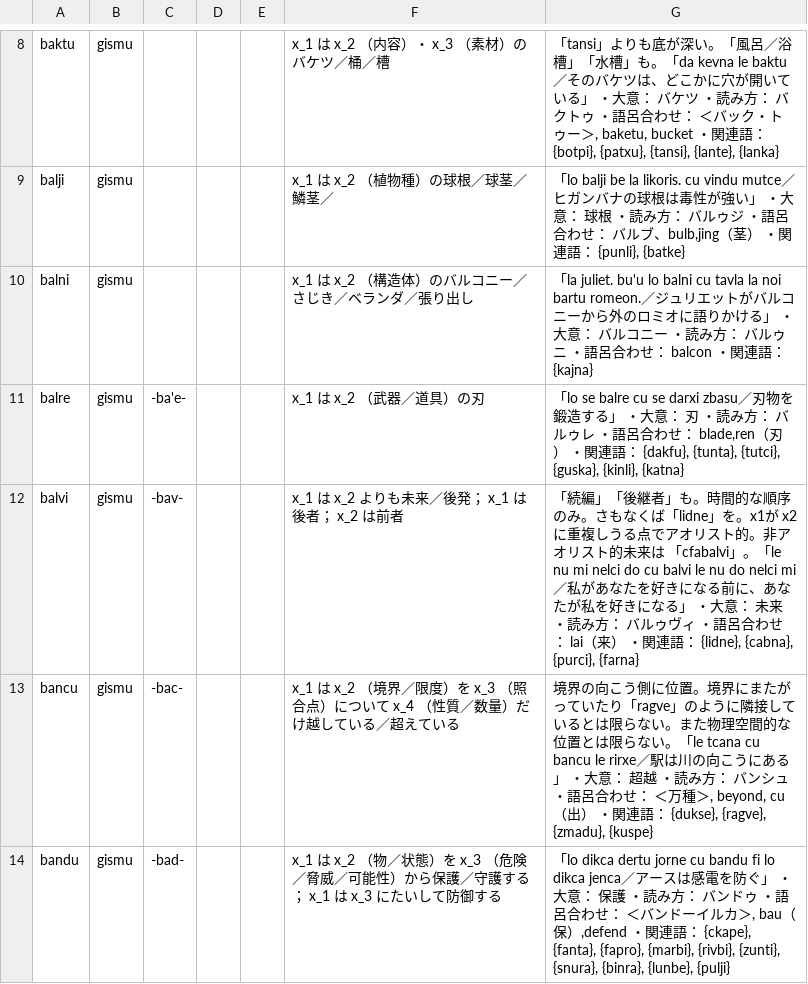
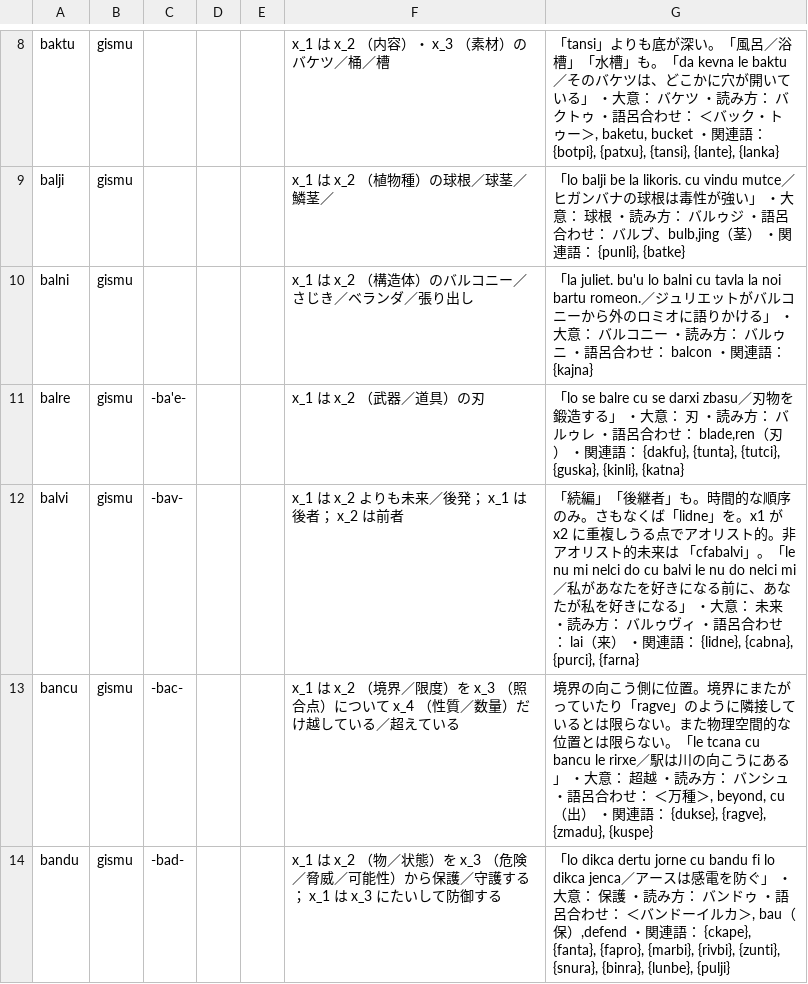
Before and after one commit to guskant/lojbo, a TSV file: gismu-cmavo/jpn-gimste.tsv, drawn as a sheet; only a part is shown, gaps mark what is left out; the diff covers the shown part only.

```diff
--- a/gismu-cmavo/jpn-gimste.tsv
+++ b/gismu-cmavo/jpn-gimste.tsv
@@ -11,3 +11,3 @@ balni	gismu			      	x_1 は x_2 （構造体）のバルコニー／さじき
 balre	gismu   	-ba'e-		      	x_1 は x_2 （武器／道具）の刃	「lo se balre cu se darxi zbasu／刃物を鍛造する」 ・大意： 刃 ・読み方： バルゥレ  ・語呂合わせ：  blade,ren（刃） ・関連語： {dakfu}, {tunta}, {tutci}, {guska}, {kinli}, {katna}
-balvi	gismu   	-bav-		      	x_1 は x_2 よりも未来／後発；  x_1 は後者；  x_2 は前者	「続編」「後継者」も。時間的な順序のみ。さもなくば「lidne」を。x1が x2 に重複しうる点でアオリスト的。非アオリスト的未来は 「cfabalvi」。「le nu mi nelci do cu balvi le nu do nelci mi／私があなたを好きになる前に、あなたが私を好きになる」 ・大意： 未来 ・読み方： バルゥヴィ  ・語呂合わせ： lai（来） ・関連語： {lidne}, {cabna}, {purci}, {farna}
+balvi	gismu   	-bav-		      	x_1 は x_2 よりも未来／後発；  x_1 は後者；  x_2 は前者	「続編」「後継者」も。時間的な順序のみ。さもなくば「lidne」を。x1 が x2 に重複しうる点でアオリスト的。非アオリスト的未来は 「cfabalvi」。「le nu mi nelci do cu balvi le nu do nelci mi／私があなたを好きになる前に、あなたが私を好きになる」 ・大意： 未来 ・読み方： バルゥヴィ  ・語呂合わせ： lai（来） ・関連語： {lidne}, {cabna}, {purci}, {farna}
 bancu	gismu   	-bac-		      	x_1 は x_2 （境界／限度）を  x_3 （照合点）について  x_4 （性質／数量）だけ越している／超えている	境界の向こう側に位置。境界にまたがっていたり「ragve」のように隣接しているとは限らない。また物理空間的な位置とは限らない。「le tcana cu bancu le rirxe／駅は川の向こうにある」 ・大意： 超越 ・読み方： バンシュ  ・語呂合わせ： ＜万種＞, beyond, cu（出） ・関連語： {dukse}, {ragve}, {zmadu}, {kuspe}
```
Also changed, not shown: 1 added row and 14 edited cells elsewhere in this file, gismu-cmavo/eng-gimste.tsv, gismu-cmavo/epo-gimste.tsv, 45 other files.
